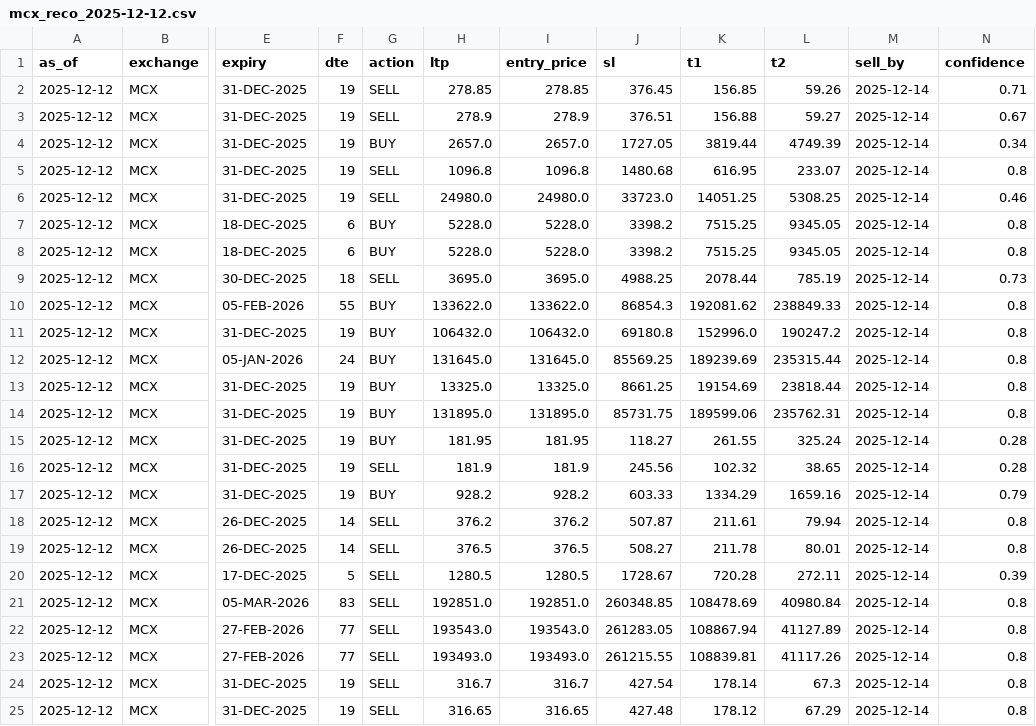
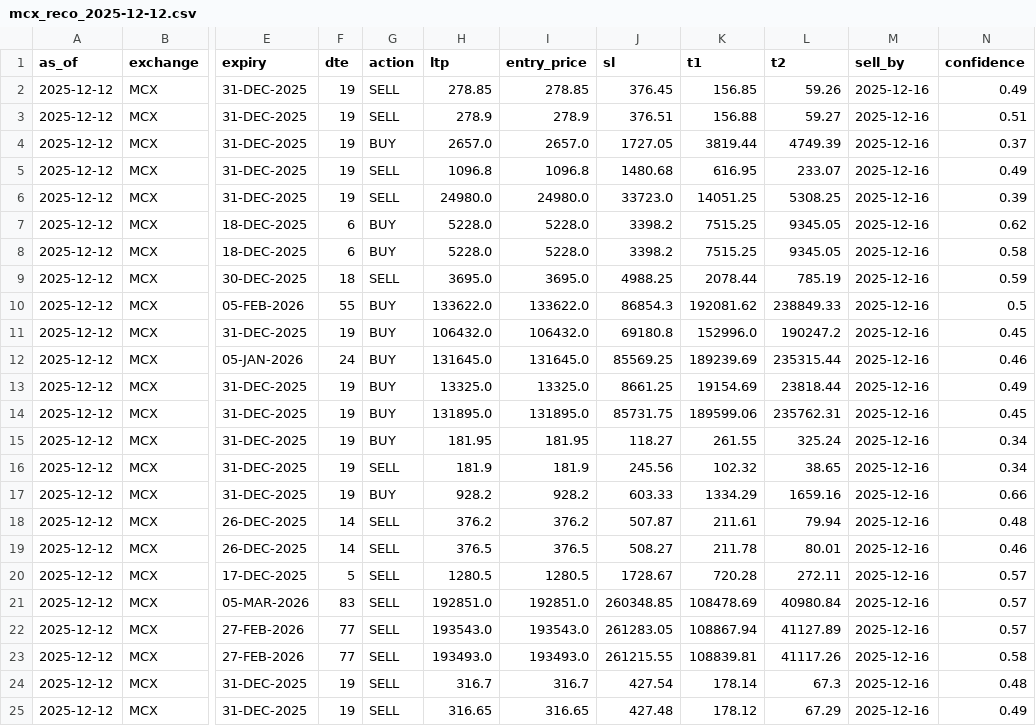
Before and after one commit to vinnzy/stockreco, a CSV file: reports/mcx/mcx_reco_2025-12-12.csv, drawn as a sheet; only a part is shown, gaps mark what is left out; the diff names each change by its address in the sheet, - before the commit and + after, or states it on an @@ line.

```diff
--- a/reports/mcx/mcx_reco_2025-12-12.csv
+++ b/reports/mcx/mcx_reco_2025-12-12.csv
-M2:M25 (sell_by): 2025-12-14
+M2:M25 (sell_by): 2025-12-16
-N2 (confidence): 0.71
+N2 (confidence): 0.49
-N3 (confidence): 0.67
+N3 (confidence): 0.51
-N4 (confidence): 0.34
+N4 (confidence): 0.37
-N5 (confidence): 0.8
+N5 (confidence): 0.49
-N6 (confidence): 0.46
+N6 (confidence): 0.39
-N7 (confidence): 0.8
+N7 (confidence): 0.62
-N8 (confidence): 0.8
+N8 (confidence): 0.58
-N9 (confidence): 0.73
+N9 (confidence): 0.59
-N10 (confidence): 0.8
+N10 (confidence): 0.5
-N11 (confidence): 0.8
+N11 (confidence): 0.45
-N12 (confidence): 0.8
+N12 (confidence): 0.46
-N13 (confidence): 0.8
+N13 (confidence): 0.49
-N14 (confidence): 0.8
+N14 (confidence): 0.45
-N15:N16 (confidence): 0.28
+N15:N16 (confidence): 0.34
-N17 (confidence): 0.79
+N17 (confidence): 0.66
-N18 (confidence): 0.8
+N18 (confidence): 0.48
-N19 (confidence): 0.8
+N19 (confidence): 0.46
-N20 (confidence): 0.39
+N20 (confidence): 0.57
-N21:N22 (confidence): 0.8
+N21:N22 (confidence): 0.57
-N23 (confidence): 0.8
+N23 (confidence): 0.58
-N24 (confidence): 0.8
+N24 (confidence): 0.48
-N25 (confidence): 0.8
+N25 (confidence): 0.49
```
Also changed, not shown: reports/options/option_reco_2025-12-12.csv, reports/options/options/option_reco_2025-12-12.csv, 31 other files.
